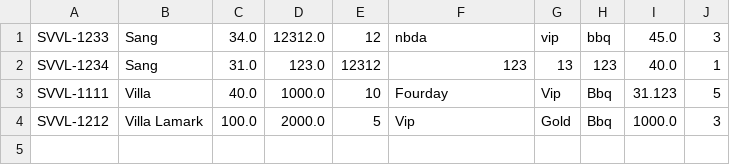
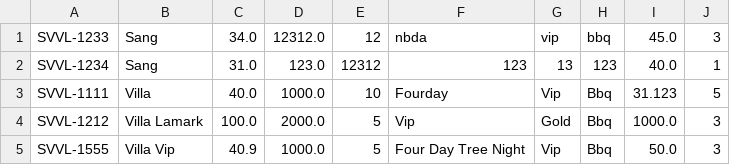
Before and after one commit to sangle173/CaseStudyModule2_Furama, a CSV file: src/Data/Villa.csv, drawn as a sheet.

```diff
--- a/src/Data/Villa.csv
+++ b/src/Data/Villa.csv
@@ -4 +4,2 @@ SVVL-1111,Villa,40.0,1000.0,10,Fourday,Vip,Bbq,31.123,5
 SVVL-1212,Villa Lamark,100.0,2000.0,5,Vip,Gold,Bbq,1000.0,3
+SVVL-1555,Villa Vip,40.9,1000.0,5,Four Day Tree Night,Vip,Bbq,50.0,3
```
Also changed, not shown: src/Data/Booking.csv, src/Data/Customer.csv, 8 other files.
